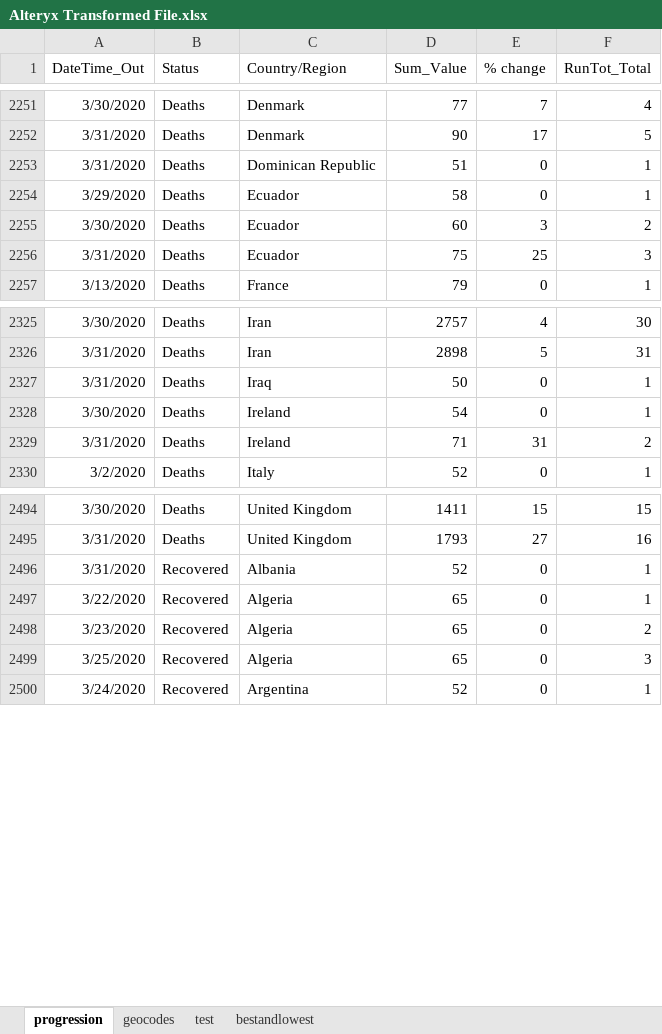
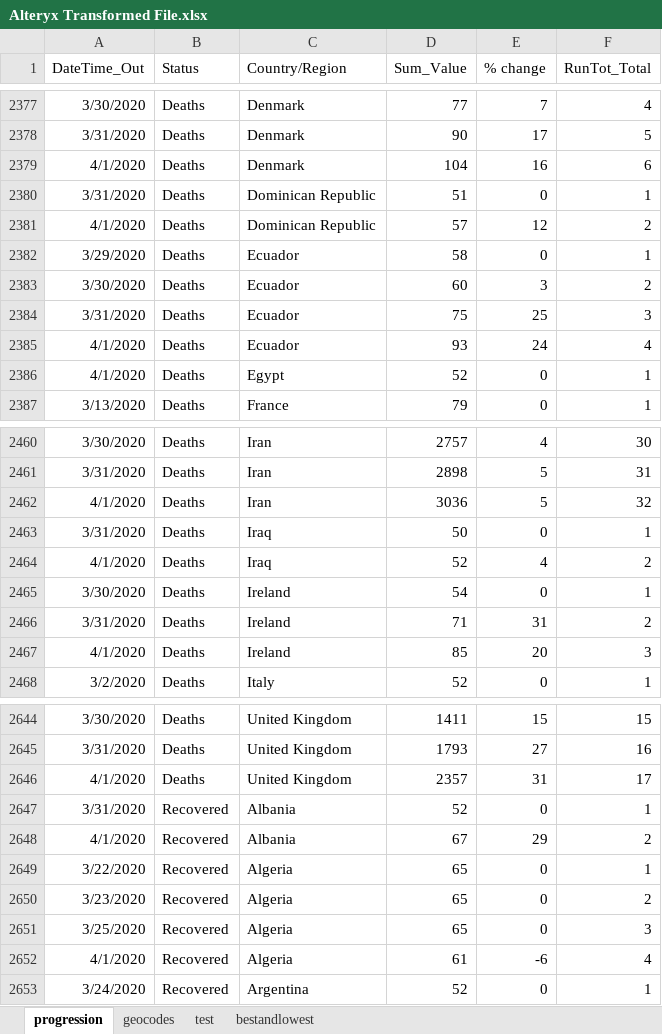
Before and after one commit to Sambit78/COVID-19, an Excel workbook: Alteryx Transformed File.xlsx, sheet progression, drawn as a sheet; only a part is shown, gaps mark what is left out; values as stored, in another font and other column widths than the file's, no borders; the diff covers the shown part only; the diff names each change by its address in the sheet, - before the commit and + after, or states it on an @@ line.

```diff
--- a/Alteryx Transformed File.xlsx (sheet progression)
+++ b/Alteryx Transformed File.xlsx (sheet progression)
+row 2379: 4/1/2020 | Deaths | Denmark | 104 | 16 | 6
+row 2381: 4/1/2020 | Deaths | Dominican Republic | 57 | 12 | 2
+row 2385: 4/1/2020 | Deaths | Ecuador | 93 | 24 | 4
+row 2386: 4/1/2020 | Deaths | Egypt | 52 | 0 | 1
+row 2462: 4/1/2020 | Deaths | Iran | 3036 | 5 | 32
+row 2464: 4/1/2020 | Deaths | Iraq | 52 | 4 | 2
+row 2467: 4/1/2020 | Deaths | Ireland | 85 | 20 | 3
+row 2646: 4/1/2020 | Deaths | United Kingdom | 2357 | 31 | 17
+row 2648: 4/1/2020 | Recovered | Albania | 67 | 29 | 2
+row 2652: 4/1/2020 | Recovered | Algeria | 61 | -6 | 4
```
Also changed, not shown: 195 added rows elsewhere in this sheet, sheet geocodes, sheet bestandlowest, 1 other file.
